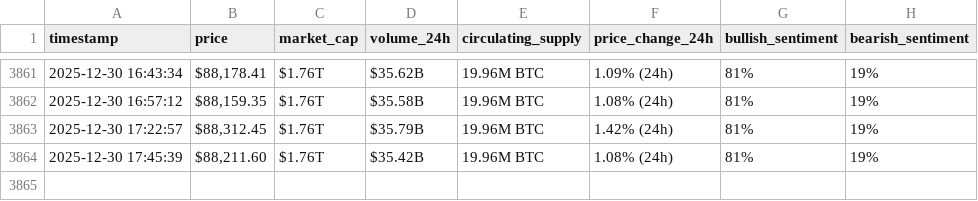
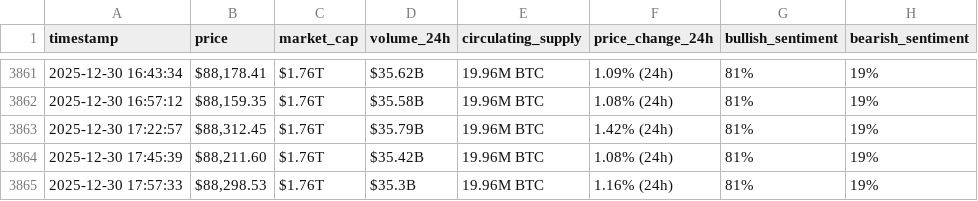
Before and after one commit to Khayyat-cmd/webscraping-automation2, a CSV file: bitcoin_hourly_data.csv, drawn as a sheet; only a part is shown, gaps mark what is left out; the diff names each change by its address in the sheet, - before the commit and + after, or states it on an @@ line.

```diff
--- a/bitcoin_hourly_data.csv
+++ b/bitcoin_hourly_data.csv
+row 3865: 2025-12-30 17:57:33 | $88,298.53 | $1.76T | $35.3B | 19.96M BTC | 1.16% (24h) | 81% | 19%
```
